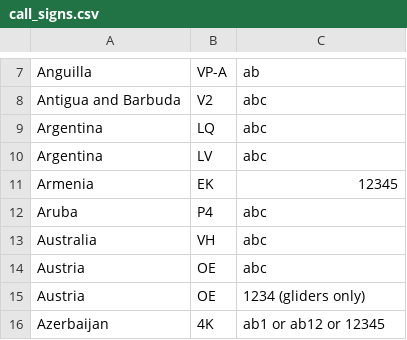
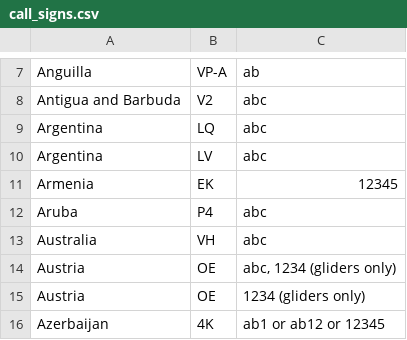
Before and after one commit to UlmBlois/website, a CSV file: radio_call_sign_field/raw_data/call_signs.csv, drawn as a sheet; only a part is shown, gaps mark what is left out.

```diff
--- a/radio_call_sign_field/raw_data/call_signs.csv
+++ b/radio_call_sign_field/raw_data/call_signs.csv
@@ -13,3 +13,3 @@ Aruba,P4,abc
 Australia,VH,abc
-Austria,OE,abc
+Austria,OE,"abc, 1234 (gliders only)"
 Austria,OE,1234 (gliders only)
```
Also changed, not shown: radio_call_sign_field/raw_data/cleared_data.csv, 2 other files.
